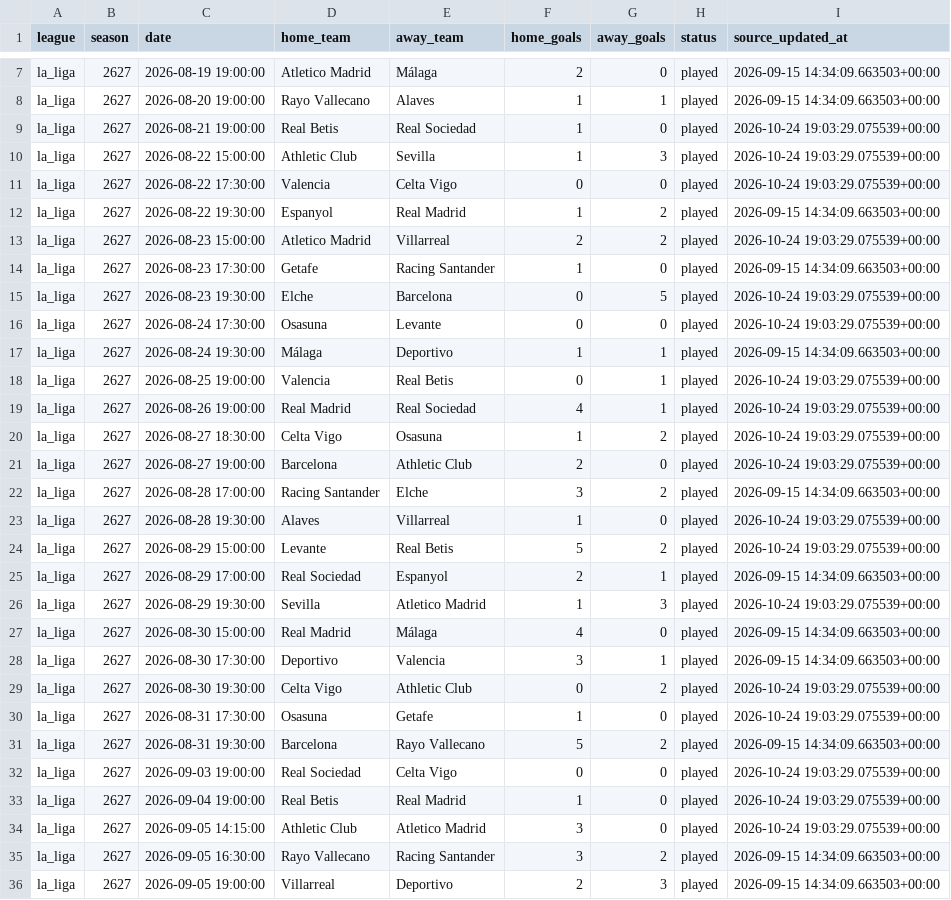
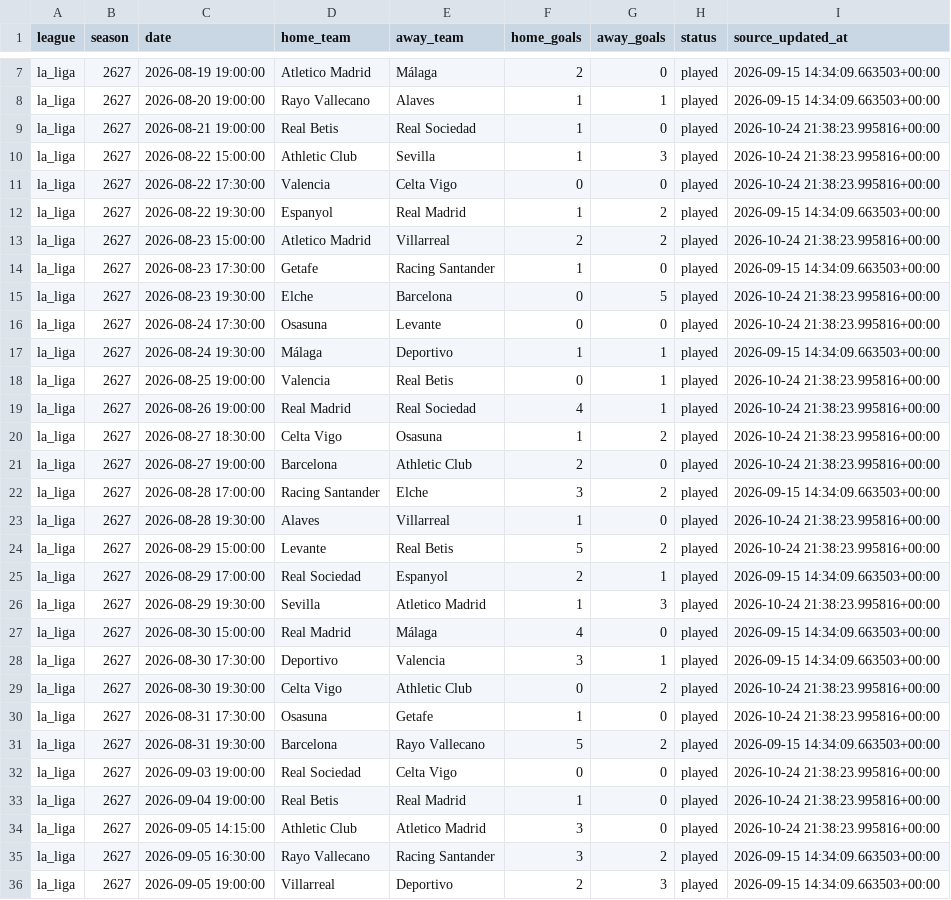
Before and after one commit to kevzho/MultiForecast, a CSV file: data/domestic/processed/2627/la_liga.csv, drawn as a sheet; only a part is shown, gaps mark what is left out; the diff covers the shown part only.

```diff
--- a/data/domestic/processed/2627/la_liga.csv
+++ b/data/domestic/processed/2627/la_liga.csv
@@ -8,28 +8,28 @@ la_liga,2627,2026-08-19 19:00:00,Atletico Madrid,Málaga,2,0,played,2026-09-15 1
 la_liga,2627,2026-08-20 19:00:00,Rayo Vallecano,Alaves,1,1,played,2026-09-15 14:34:09.663503+00:00
-la_liga,2627,2026-08-21 19:00:00,Real Betis,Real Sociedad,1,0,played,2026-10-24 19:03:29.075539+00:00
-la_liga,2627,2026-08-22 15:00:00,Athletic Club,Sevilla,1,3,played,2026-10-24 19:03:29.075539+00:00
-la_liga,2627,2026-08-22 17:30:00,Valencia,Celta Vigo,0,0,played,2026-10-24 19:03:29.075539+00:00
+la_liga,2627,2026-08-21 19:00:00,Real Betis,Real Sociedad,1,0,played,2026-10-24 21:38:23.995816+00:00
+la_liga,2627,2026-08-22 15:00:00,Athletic Club,Sevilla,1,3,played,2026-10-24 21:38:23.995816+00:00
+la_liga,2627,2026-08-22 17:30:00,Valencia,Celta Vigo,0,0,played,2026-10-24 21:38:23.995816+00:00
 la_liga,2627,2026-08-22 19:30:00,Espanyol,Real Madrid,1,2,played,2026-09-15 14:34:09.663503+00:00
-la_liga,2627,2026-08-23 15:00:00,Atletico Madrid,Villarreal,2,2,played,2026-10-24 19:03:29.075539+00:00
+la_liga,2627,2026-08-23 15:00:00,Atletico Madrid,Villarreal,2,2,played,2026-10-24 21:38:23.995816+00:00
 la_liga,2627,2026-08-23 17:30:00,Getafe,Racing Santander,1,0,played,2026-09-15 14:34:09.663503+00:00
-la_liga,2627,2026-08-23 19:30:00,Elche,Barcelona,0,5,played,2026-10-24 19:03:29.075539+00:00
-la_liga,2627,2026-08-24 17:30:00,Osasuna,Levante,0,0,played,2026-10-24 19:03:29.075539+00:00
+la_liga,2627,2026-08-23 19:30:00,Elche,Barcelona,0,5,played,2026-10-24 21:38:23.995816+00:00
+la_liga,2627,2026-08-24 17:30:00,Osasuna,Levante,0,0,played,2026-10-24 21:38:23.995816+00:00
 la_liga,2627,2026-08-24 19:30:00,Málaga,Deportivo,1,1,played,2026-09-15 14:34:09.663503+00:00
-la_liga,2627,2026-08-25 19:00:00,Valencia,Real Betis,0,1,played,2026-10-24 19:03:29.075539+00:00
-la_liga,2627,2026-08-26 19:00:00,Real Madrid,Real Sociedad,4,1,played,2026-10-24 19:03:29.075539+00:00
-la_liga,2627,2026-08-27 18:30:00,Celta Vigo,Osasuna,1,2,played,2026-10-24 19:03:29.075539+00:00
-la_liga,2627,2026-08-27 19:00:00,Barcelona,Athletic Club,2,0,played,2026-10-24 19:03:29.075539+00:00
+la_liga,2627,2026-08-25 19:00:00,Valencia,Real Betis,0,1,played,2026-10-24 21:38:23.995816+00:00
+la_liga,2627,2026-08-26 19:00:00,Real Madrid,Real Sociedad,4,1,played,2026-10-24 21:38:23.995816+00:00
+la_liga,2627,2026-08-27 18:30:00,Celta Vigo,Osasuna,1,2,played,2026-10-24 21:38:23.995816+00:00
+la_liga,2627,2026-08-27 19:00:00,Barcelona,Athletic Club,2,0,played,2026-10-24 21:38:23.995816+00:00
 la_liga,2627,2026-08-28 17:00:00,Racing Santander,Elche,3,2,played,2026-09-15 14:34:09.663503+00:00
-la_liga,2627,2026-08-28 19:30:00,Alaves,Villarreal,1,0,played,2026-10-24 19:03:29.075539+00:00
-la_liga,2627,2026-08-29 15:00:00,Levante,Real Betis,5,2,played,2026-10-24 19:03:29.075539+00:00
+la_liga,2627,2026-08-28 19:30:00,Alaves,Villarreal,1,0,played,2026-10-24 21:38:23.995816+00:00
+la_liga,2627,2026-08-29 15:00:00,Levante,Real Betis,5,2,played,2026-10-24 21:38:23.995816+00:00
 la_liga,2627,2026-08-29 17:00:00,Real Sociedad,Espanyol,2,1,played,2026-09-15 14:34:09.663503+00:00
-la_liga,2627,2026-08-29 19:30:00,Sevilla,Atletico Madrid,1,3,played,2026-10-24 19:03:29.075539+00:00
+la_liga,2627,2026-08-29 19:30:00,Sevilla,Atletico Madrid,1,3,played,2026-10-24 21:38:23.995816+00:00
 la_liga,2627,2026-08-30 15:00:00,Real Madrid,Málaga,4,0,played,2026-09-15 14:34:09.663503+00:00
 la_liga,2627,2026-08-30 17:30:00,Deportivo,Valencia,3,1,played,2026-09-15 14:34:09.663503+00:00
-la_liga,2627,2026-08-30 19:30:00,Celta Vigo,Athletic Club,0,2,played,2026-10-24 19:03:29.075539+00:00
-la_liga,2627,2026-08-31 17:30:00,Osasuna,Getafe,1,0,played,2026-10-24 19:03:29.075539+00:00
+la_liga,2627,2026-08-30 19:30:00,Celta Vigo,Athletic Club,0,2,played,2026-10-24 21:38:23.995816+00:00
+la_liga,2627,2026-08-31 17:30:00,Osasuna,Getafe,1,0,played,2026-10-24 21:38:23.995816+00:00
 la_liga,2627,2026-08-31 19:30:00,Barcelona,Rayo Vallecano,5,2,played,2026-09-15 14:34:09.663503+00:00
-la_liga,2627,2026-09-03 19:00:00,Real Sociedad,Celta Vigo,0,0,played,2026-10-24 19:03:29.075539+00:00
-la_liga,2627,2026-09-04 19:00:00,Real Betis,Real Madrid,1,0,played,2026-10-24 19:03:29.075539+00:00
-la_liga,2627,2026-09-05 14:15:00,Athletic Club,Atletico Madrid,3,0,played,2026-10-24 19:03:29.075539+00:00
+la_liga,2627,2026-09-03 19:00:00,Real Sociedad,Celta Vigo,0,0,played,2026-10-24 21:38:23.995816+00:00
+la_liga,2627,2026-09-04 19:00:00,Real Betis,Real Madrid,1,0,played,2026-10-24 21:38:23.995816+00:00
+la_liga,2627,2026-09-05 14:15:00,Athletic Club,Atletico Madrid,3,0,played,2026-10-24 21:38:23.995816+00:00
 la_liga,2627,2026-09-05 16:30:00,Rayo Vallecano,Racing Santander,3,2,played,2026-09-15 14:34:09.663503+00:00
```
Also changed, not shown: 31 edited cells elsewhere in this file, data/domestic/processed/2627/bundesliga.csv, data/domestic/processed/2627/ligue_1.csv, 8 other files.
